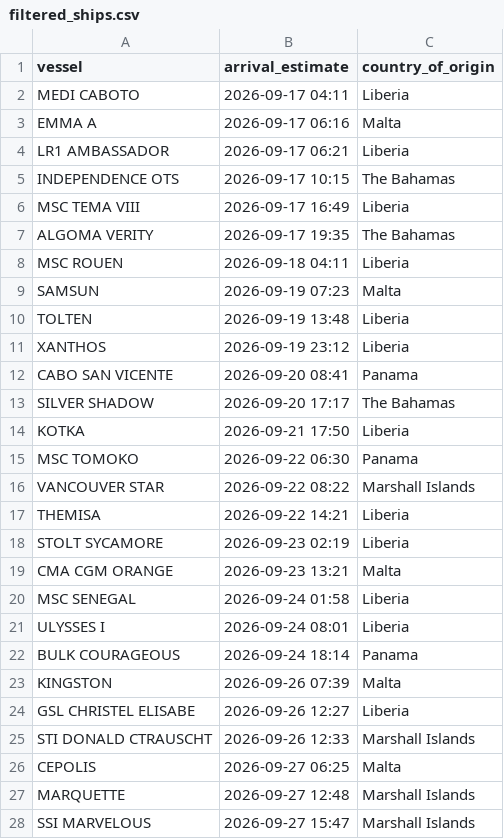
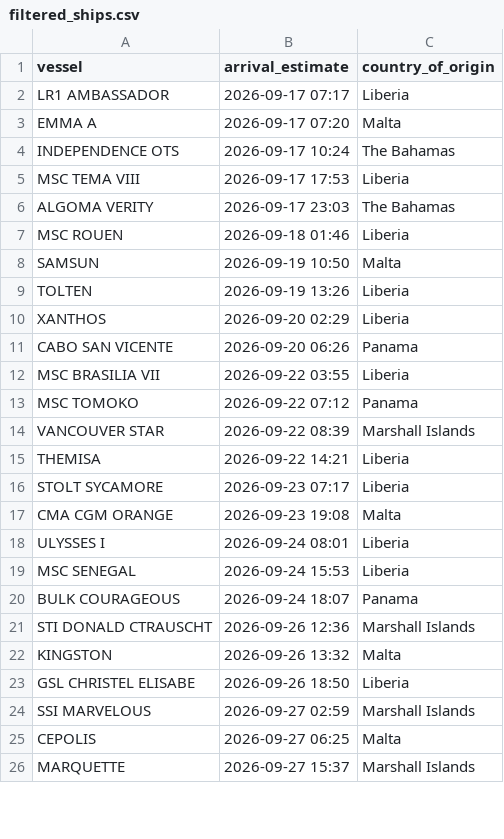
Before and after one commit to natalierjonas/FOCs-in-NYC, a CSV file: filtered_ships.csv, drawn as a sheet; only a part is shown; the diff covers the shown part only.

```diff
--- a/filtered_ships.csv
+++ b/filtered_ships.csv
@@ -1,28 +1,26 @@
 vessel,arrival_estimate,country_of_origin
-MEDI CABOTO,2026-09-17 04:11,Liberia
-EMMA A,2026-09-17 06:16,Malta
-LR1 AMBASSADOR,2026-09-17 06:21,Liberia
-INDEPENDENCE OTS,2026-09-17 10:15,The Bahamas
-MSC TEMA VIII,2026-09-17 16:49,Liberia
-ALGOMA VERITY,2026-09-17 19:35,The Bahamas
-MSC ROUEN,2026-09-18 04:11,Liberia
-SAMSUN,2026-09-19 07:23,Malta
-TOLTEN,2026-09-19 13:48,Liberia
-XANTHOS,2026-09-19 23:12,Liberia
-CABO SAN VICENTE,2026-09-20 08:41,Panama
-SILVER SHADOW,2026-09-20 17:17,The Bahamas
-KOTKA,2026-09-21 17:50,Liberia
-MSC TOMOKO,2026-09-22 06:30,Panama
-VANCOUVER STAR,2026-09-22 08:22,Marshall Islands
+LR1 AMBASSADOR,2026-09-17 07:17,Liberia
+EMMA A,2026-09-17 07:20,Malta
+INDEPENDENCE OTS,2026-09-17 10:24,The Bahamas
+MSC TEMA VIII,2026-09-17 17:53,Liberia
+ALGOMA VERITY,2026-09-17 23:03,The Bahamas
+MSC ROUEN,2026-09-18 01:46,Liberia
+SAMSUN,2026-09-19 10:50,Malta
+TOLTEN,2026-09-19 13:26,Liberia
+XANTHOS,2026-09-20 02:29,Liberia
+CABO SAN VICENTE,2026-09-20 06:26,Panama
+MSC BRASILIA VII,2026-09-22 03:55,Liberia
+MSC TOMOKO,2026-09-22 07:12,Panama
+VANCOUVER STAR,2026-09-22 08:39,Marshall Islands
 THEMISA,2026-09-22 14:21,Liberia
-STOLT SYCAMORE,2026-09-23 02:19,Liberia
-CMA CGM ORANGE,2026-09-23 13:21,Malta
-MSC SENEGAL,2026-09-24 01:58,Liberia
+STOLT SYCAMORE,2026-09-23 07:17,Liberia
+CMA CGM ORANGE,2026-09-23 19:08,Malta
 ULYSSES I,2026-09-24 08:01,Liberia
-BULK COURAGEOUS,2026-09-24 18:14,Panama
-KINGSTON,2026-09-26 07:39,Malta
-GSL CHRISTEL ELISABE,2026-09-26 12:27,Liberia
-STI DONALD CTRAUSCHT,2026-09-26 12:33,Marshall Islands
+MSC SENEGAL,2026-09-24 15:53,Liberia
+BULK COURAGEOUS,2026-09-24 18:07,Panama
+STI DONALD CTRAUSCHT,2026-09-26 12:36,Marshall Islands
+KINGSTON,2026-09-26 13:32,Malta
+GSL CHRISTEL ELISABE,2026-09-26 18:50,Liberia
+SSI MARVELOUS,2026-09-27 02:59,Marshall Islands
 CEPOLIS,2026-09-27 06:25,Malta
-MARQUETTE,2026-09-27 12:48,Marshall Islands
-SSI MARVELOUS,2026-09-27 15:47,Marshall Islands
+MARQUETTE,2026-09-27 15:37,Marshall Islands
```
Also changed, not shown: 1 added row and 1 edited cell elsewhere in this file, ships_estimates_fixed.csv.
